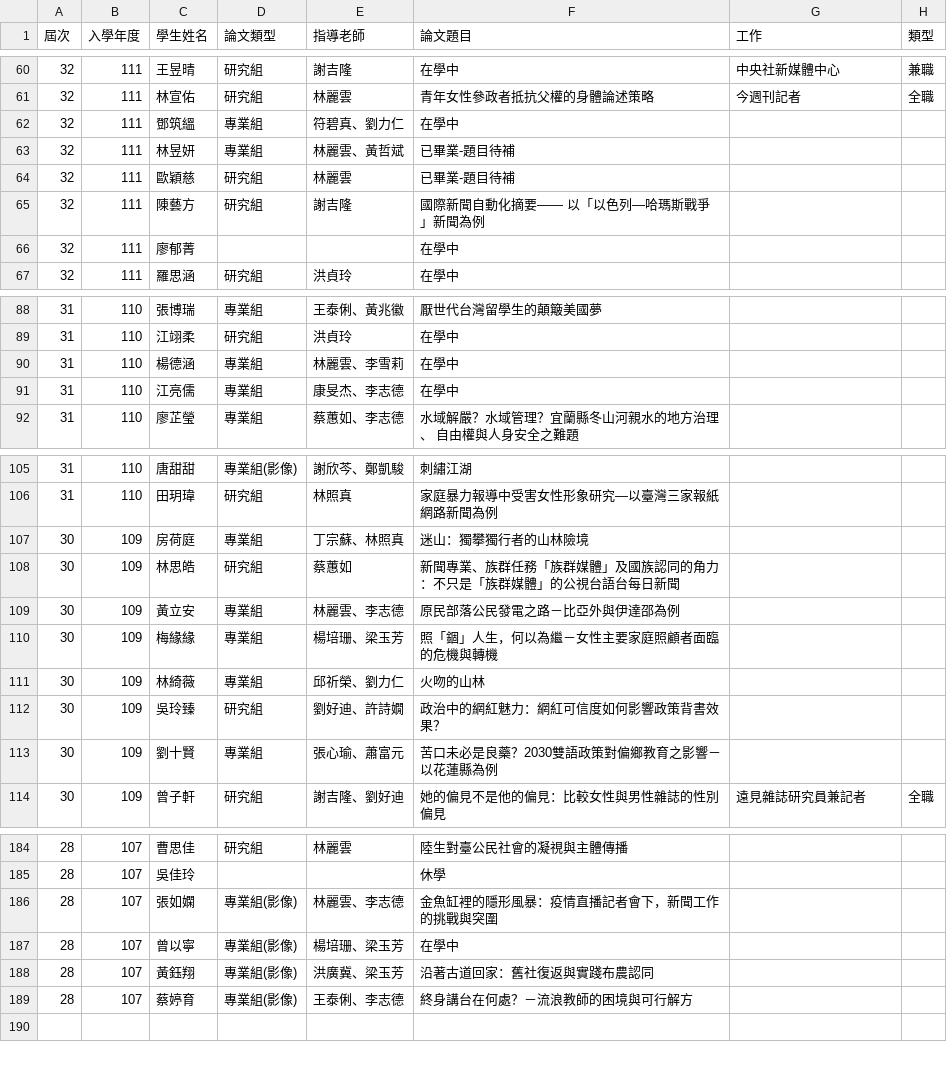
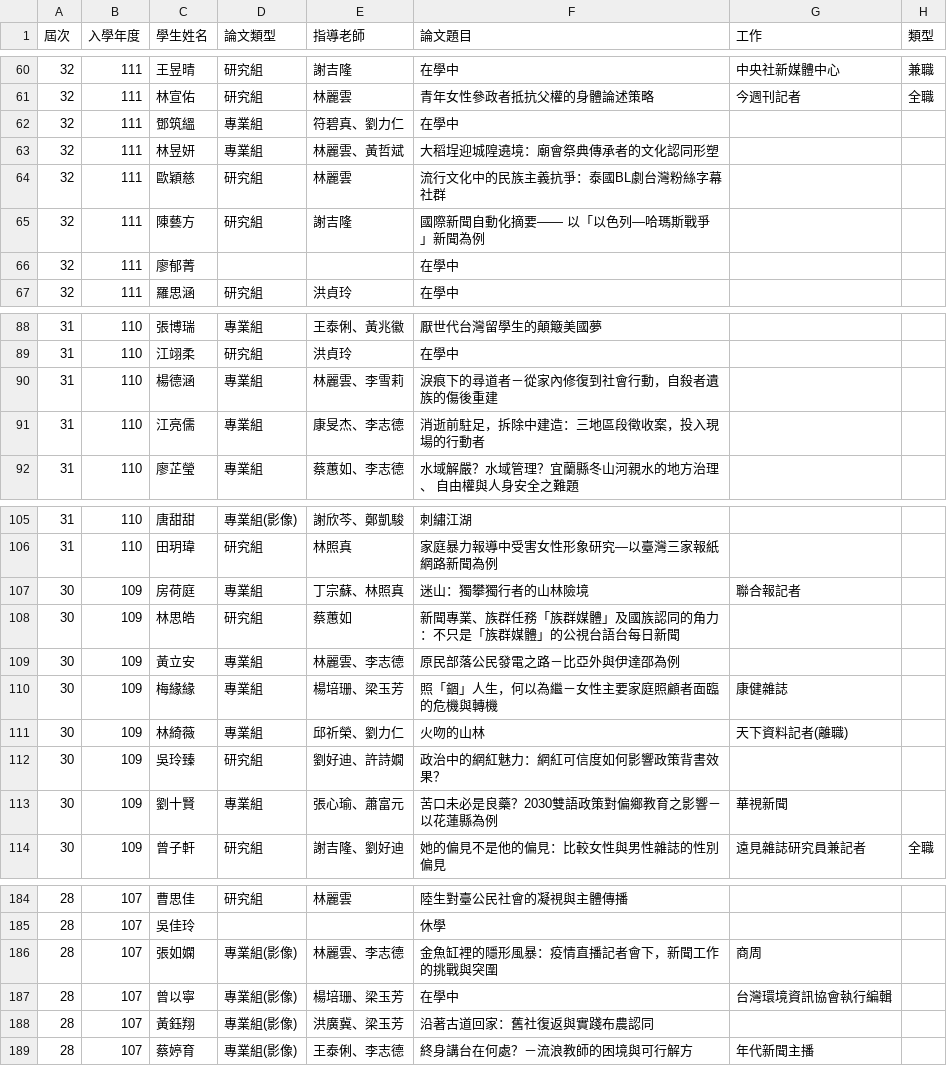
Before and after one commit to ntujour/ntujour.github.io, a CSV file: data/advisee.csv, drawn as a sheet; only a part is shown, gaps mark what is left out; the diff covers the shown part only.

```diff
--- a/data/advisee.csv
+++ b/data/advisee.csv
@@ -62,4 +62,4 @@
 32,111,鄧筑縕,專業組,符碧真、劉力仁,在學中,,
-32,111,林昱妍,專業組,林麗雲、黃哲斌,已畢業-題目待補,,
-32,111,歐穎慈,研究組,林麗雲,已畢業-題目待補,,
+32,111,林昱妍,專業組,林麗雲、黃哲斌,大稻埕迎城隍遶境：廟會祭典傳承者的文化認同形塑,,
+32,111,歐穎慈,研究組,林麗雲,流行文化中的民族主義抗爭：泰國BL劇台灣粉絲字幕社群,,
 32,111,陳藝方,研究組,謝吉隆,國際新聞自動化摘要—— 以「以色列—哈瑪斯戰爭」新聞為例,,
@@ -89,4 +89,4 @@
 31,110,江翊柔,研究組,洪貞玲,在學中,,
-31,110,楊德涵,專業組,林麗雲、李雪莉,在學中,,
-31,110,江亮儒,專業組,康旻杰、李志德,在學中,,
+31,110,楊德涵,專業組,林麗雲、李雪莉,淚痕下的尋道者－從家內修復到社會行動，自殺者遺族的傷後重建,,
+31,110,江亮儒,專業組,康旻杰、李志德,消逝前駐足，拆除中建造：三地區段徵收案，投入現場的行動者,,
 31,110,廖芷瑩,專業組,蔡蕙如、李志德,水域解嚴？水域管理？宜蘭縣冬山河親水的地方治理、 自由權與人身安全之難題,,
@@ -106,9 +106,9 @@
 31,110,田玥瑋,研究組,林照真,家庭暴力報導中受害女性形象研究—以臺灣三家報紙網路新聞為例,,
-30,109,房荷庭,專業組,丁宗蘇、林照真,迷山：獨攀獨行者的山林險境,,
+30,109,房荷庭,專業組,丁宗蘇、林照真,迷山：獨攀獨行者的山林險境,聯合報記者,
 30,109,林思皓,研究組,蔡蕙如,新聞專業、族群任務「族群媒體」及國族認同的角力：不只是「族群媒體」的公視台語台每日新聞,,
 30,109,黃立安,專業組,林麗雲、李志德,原民部落公民發電之路－比亞外與伊達邵為例,,
-30,109,梅緣緣,專業組,楊培珊、梁玉芳,照「錮」人生，何以為繼－女性主要家庭照顧者面臨的危機與轉機,,
-30,109,林綺薇,專業組,邱祈榮、劉力仁,火吻的山林,,
+30,109,梅緣緣,專業組,楊培珊、梁玉芳,照「錮」人生，何以為繼－女性主要家庭照顧者面臨的危機與轉機,康健雜誌,
+30,109,林綺薇,專業組,邱祈榮、劉力仁,火吻的山林,天下資料記者(離職),
 30,109,吳玲臻,研究組,劉好迪、許詩嫺,政治中的網紅魅力：網紅可信度如何影響政策背書效果？,,
-30,109,劉十賢,專業組,張心瑜、蕭富元,苦口未必是良藥？2030雙語政策對偏鄉教育之影響－以花蓮縣為例,,
+30,109,劉十賢,專業組,張心瑜、蕭富元,苦口未必是良藥？2030雙語政策對偏鄉教育之影響－以花蓮縣為例,華視新聞,
 30,109,曾子軒,研究組,謝吉隆、劉好迪,她的偏見不是他的偏見：比較女性與男性雜誌的性別偏見,遠見雜誌研究員兼記者,全職
@@ -185,5 +185,5 @@
 28,107,吳佳玲,,,休學,,
-28,107,張如嫻,專業組(影像),林麗雲、李志德,金魚缸裡的隱形風暴：疫情直播記者會下，新聞工作的挑戰與突圍,,
-28,107,曾以寧,專業組(影像),楊培珊、梁玉芳,在學中,,
+28,107,張如嫻,專業組(影像),林麗雲、李志德,金魚缸裡的隱形風暴：疫情直播記者會下，新聞工作的挑戰與突圍,商周,
+28,107,曾以寧,專業組(影像),楊培珊、梁玉芳,在學中,台灣環境資訊協會執行編輯,
 28,107,黃鈺翔,專業組(影像),洪廣冀、梁玉芳,沿著古道回家：舊社復返與實踐布農認同,,
-28,107,蔡婷育,專業組(影像),王泰俐、李志德,終身講台在何處？－流浪教師的困境與可行解方,,
+28,107,蔡婷育,專業組(影像),王泰俐、李志德,終身講台在何處？－流浪教師的困境與可行解方,年代新聞主播,
```
Also changed, not shown: 29 edited cells elsewhere in this file, data/courses.csv.
